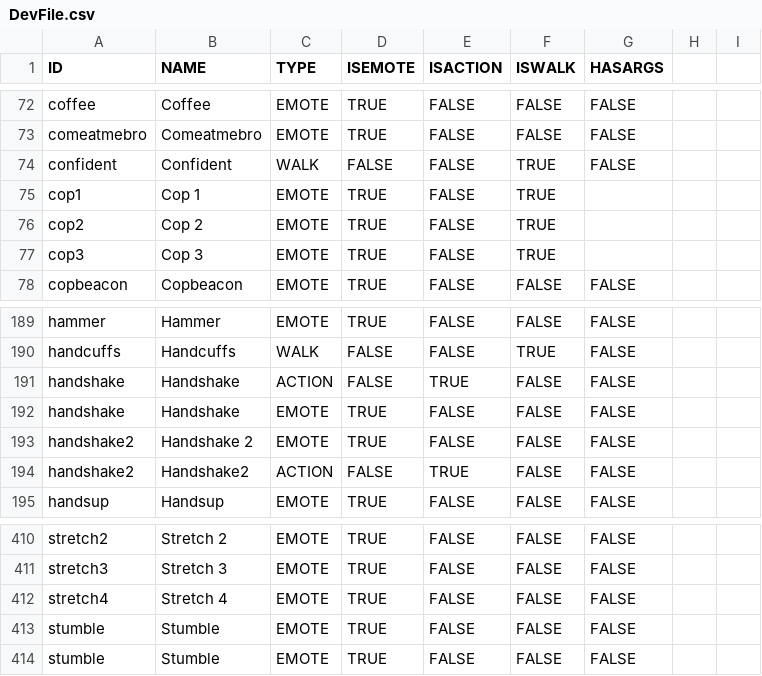
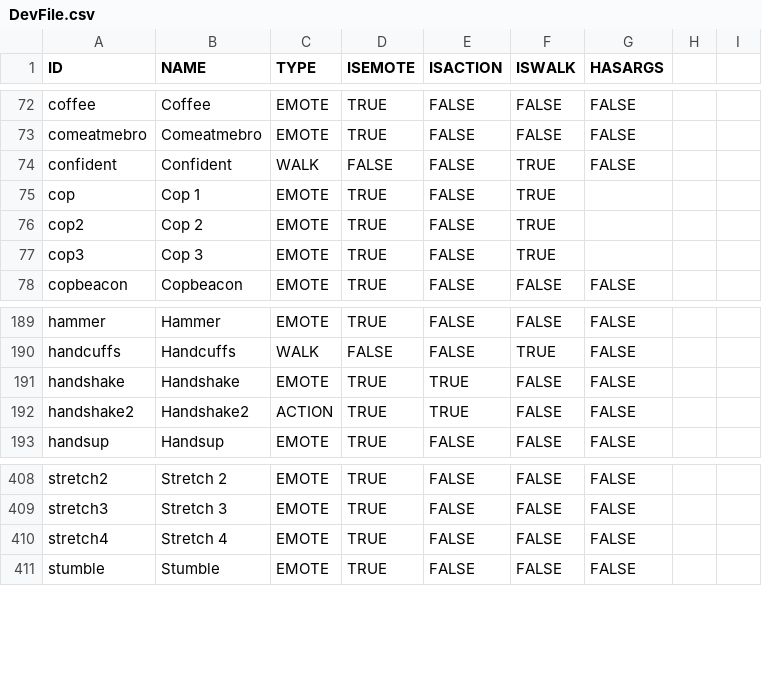
Before and after one commit to Maximebaker/Emace-Airoh, a CSV file: DevFile.csv, drawn as a sheet; only a part is shown, gaps mark what is left out.

Commit message:
Update DevFile.csv

```diff
--- a/DevFile.csv
+++ b/DevFile.csv
@@ -74,3 +74,3 @@ comeatmebro,Comeatmebro,EMOTE,TRUE,FALSE,FALSE,FALSE
 confident,Confident,WALK,FALSE,FALSE,TRUE,FALSE
-cop1,Cop 1,EMOTE,TRUE,FALSE,TRUE
+cop,Cop 1,EMOTE,TRUE,FALSE,TRUE
 cop2,Cop 2,EMOTE,TRUE,FALSE,TRUE
@@ -190,6 +190,4 @@ hammer,Hammer,EMOTE,TRUE,FALSE,FALSE,FALSE
 handcuffs,Handcuffs,WALK,FALSE,FALSE,TRUE,FALSE
-handshake,Handshake,ACTION,FALSE,TRUE,FALSE,FALSE
-handshake,Handshake,EMOTE,TRUE,FALSE,FALSE,FALSE
-handshake2,Handshake 2,EMOTE,TRUE,FALSE,FALSE,FALSE
-handshake2,Handshake2,ACTION,FALSE,TRUE,FALSE,FALSE
+handshake,Handshake,EMOTE,TRUE,TRUE,FALSE,FALSE
+handshake2,Handshake2,ACTION,TRUE,TRUE,FALSE,FALSE
 handsup,Handsup,EMOTE,TRUE,FALSE,FALSE,FALSE
@@ -412,3 +410,2 @@ stretch3,Stretch 3,EMOTE,TRUE,FALSE,FALSE,FALSE
 stretch4,Stretch 4,EMOTE,TRUE,FALSE,FALSE,FALSE
-stumble,Stumble,EMOTE,TRUE,FALSE,FALSE,FALSE
 stumble,Stumble,EMOTE,TRUE,FALSE,FALSE,FALSE
```
